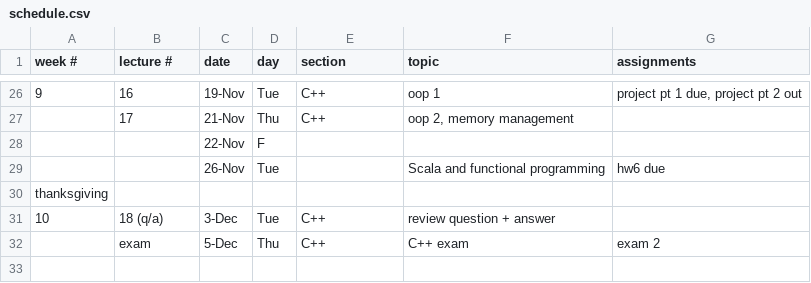
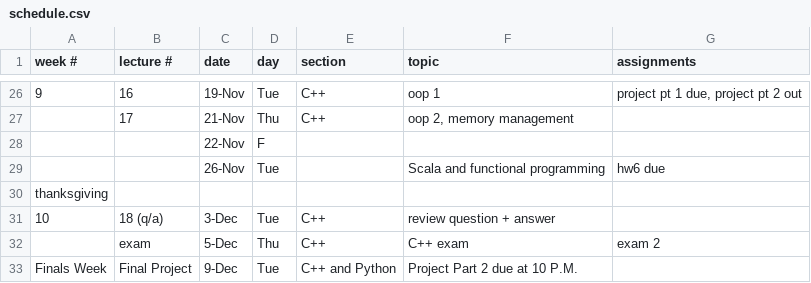
Before and after one commit to CME211/notes, a CSV file: schedule.csv, drawn as a sheet; only a part is shown, gaps mark what is left out.

Commit message:
Added mention of final project due date.

```diff
--- a/schedule.csv
+++ b/schedule.csv
@@ -32 +32,2 @@ thanksgiving,,,,,,
 ,exam,5-Dec,Thu,C++,C++ exam,exam 2
+Finals Week,Final Project,9-Dec,Tue,C++ and Python,Project Part 2 due at 10 P.M.,
```
